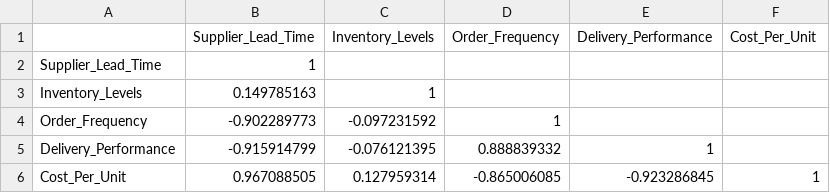
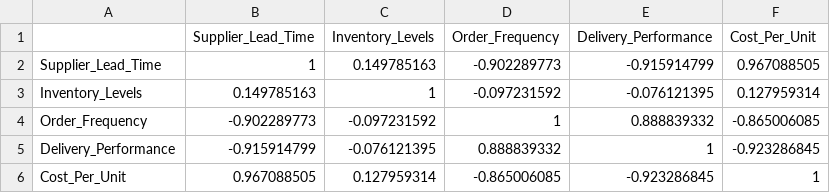
Before and after one commit to DHYEY3559/supply-chain-correlation, a CSV file: correlation.csv, drawn as a sheet; the diff names each change by its address in the sheet, - before the commit and + after, or states it on an @@ line.

Commit message:
Add files via upload

```diff
--- a/correlation.csv
+++ b/correlation.csv
-C2 (Inventory_Levels): (empty)
+C2 (Inventory_Levels): 0.149785163
-D2 (Order_Frequency): (empty)
+D2 (Order_Frequency): -0.902289773
-E2 (Delivery_Performance): (empty)
+E2 (Delivery_Performance): -0.915914799
-F2 (Cost_Per_Unit): (empty)
+F2 (Cost_Per_Unit): 0.967088505
-D3 (Order_Frequency): (empty)
+D3 (Order_Frequency): -0.097231592
-E3 (Delivery_Performance): (empty)
+E3 (Delivery_Performance): -0.076121395
-F3 (Cost_Per_Unit): (empty)
+F3 (Cost_Per_Unit): 0.127959314
-E4 (Delivery_Performance): (empty)
+E4 (Delivery_Performance): 0.888839332
-F4 (Cost_Per_Unit): (empty)
+F4 (Cost_Per_Unit): -0.865006085
-F5 (Cost_Per_Unit): (empty)
+F5 (Cost_Per_Unit): -0.923286845
```
